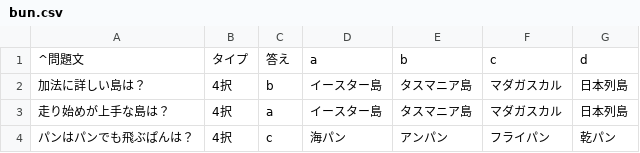
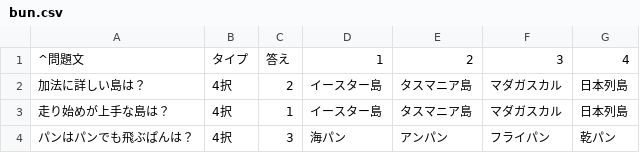
Before and after one commit to irinaka-robodone/master-lesson-final, a CSV file: lesson_practice/lesson_17~24/bun.csv, drawn as a sheet.

```diff
--- a/lesson_practice/lesson_17~24/bun.csv
+++ b/lesson_practice/lesson_17~24/bun.csv
@@ -1,4 +1,4 @@
-^問題文,タイプ,答え,a,b,c,d
-加法に詳しい島は？,4択,b,イースター島,タスマニア島,マダガスカル,日本列島
-走り始めが上手な島は？,4択,a,イースター島,タスマニア島,マダガスカル,日本列島
-パンはパンでも飛ぶぱんは？,4択,c,海パン,アンパン,フライパン,乾パン
+^問題文,タイプ,答え,1,2,3,4
+加法に詳しい島は？,4択,2,イースター島,タスマニア島,マダガスカル,日本列島
+走り始めが上手な島は？,4択,1,イースター島,タスマニア島,マダガスカル,日本列島
+パンはパンでも飛ぶぱんは？,4択,3,海パン,アンパン,フライパン,乾パン
```
Also changed, not shown: 2 other files.
